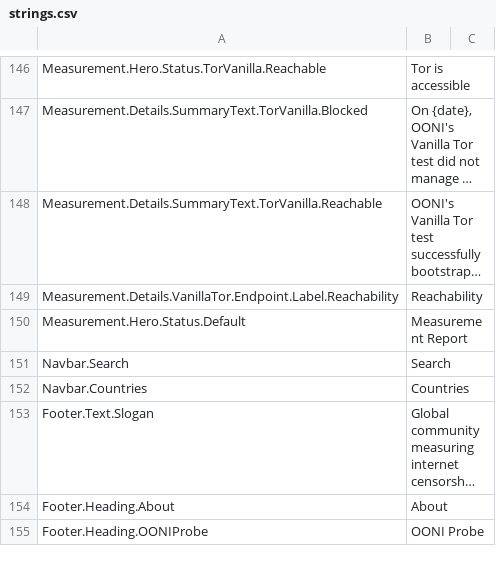
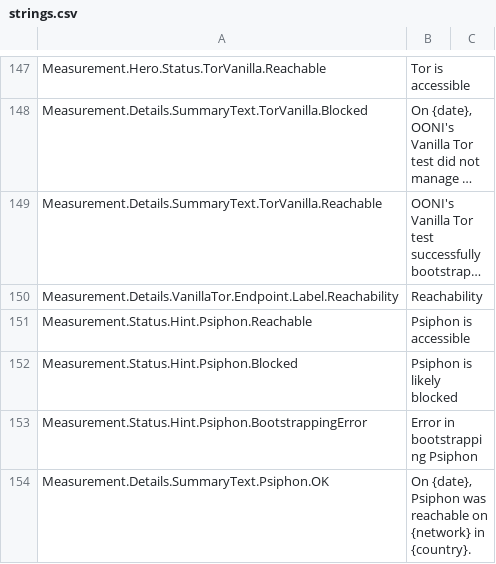
Before and after one commit to ooni/translations, a CSV file: explorer/en/strings.csv, drawn as a sheet; only a part is shown, gaps mark what is left out; the shorter side is filled out with more unchanged rows; long unchanged cells end in …; the diff covers the shown part only; the diff names each change by its address in the sheet, - before the commit and + after, or states it on an @@ line.

Commit message:
Psiphon test support

```diff
--- a/explorer/en/strings.csv
+++ b/explorer/en/strings.csv
+row 151: Measurement.Status.Hint.Psiphon.Reachable | Psiphon is accessible
+row 152: Measurement.Status.Hint.Psiphon.Blocked | Psiphon is likely blocked
+row 153: Measurement.Status.Hint.Psiphon.BootstrappingError | Error in bootstrapping Psiphon
+row 154: Measurement.Details.SummaryText.Psiphon.OK | On {date}, Psiphon was reachable on {network} in {country}.
```
Also changed, not shown: 6 added rows and 9 edited cells elsewhere in this file, 1 other file.
